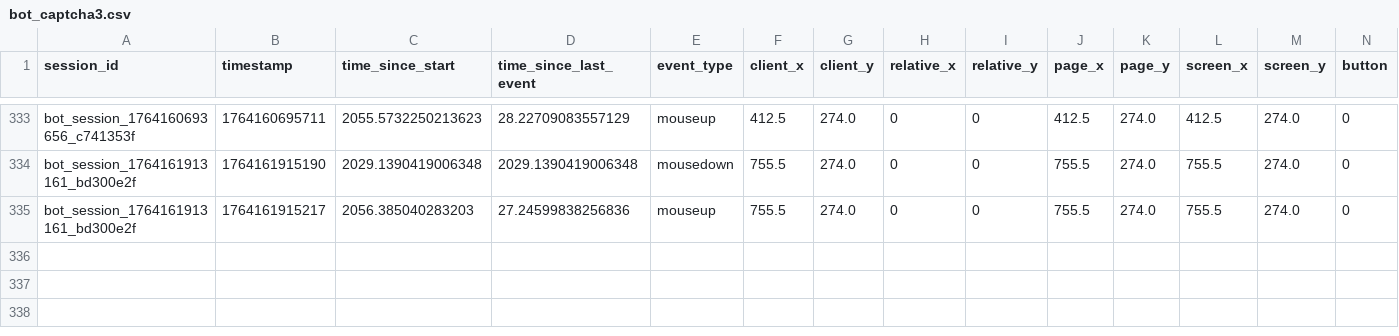
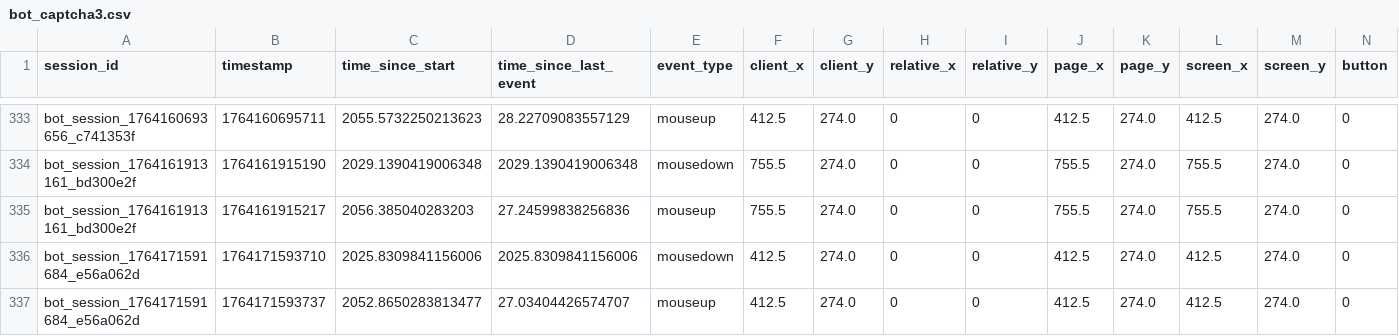
Before and after one commit to mynuuuu/SC-Project2-AntiAI-CAPTCHA, a CSV file: data/bot_captcha3.csv, drawn as a sheet; only a part is shown, gaps mark what is left out; rows hold the shown columns only; the diff names each change by its address in the sheet, - before the commit and + after, or states it on an @@ line.

```diff
--- a/data/bot_captcha3.csv
+++ b/data/bot_captcha3.csv
+row 336: bot_session_1764171591684_e56a062d | 1764171593710 | 2025.8309841156006 | 2025.8309841156006 | mousedown | 412.5 | 274.0 | 0 | 0 | 412.5 | 274.0 | 412.5 | 274.0 | 0
+row 337: bot_session_1764171591684_e56a062d | 1764171593737 | 2052.8650283813477 | 27.03404426574707 | mouseup | 412.5 | 274.0 | 0 | 0 | 412.5 | 274.0 | 412.5 | 274.0 | 0
```
Also changed, not shown: data/bot_captcha2.csv, 9 other files.
